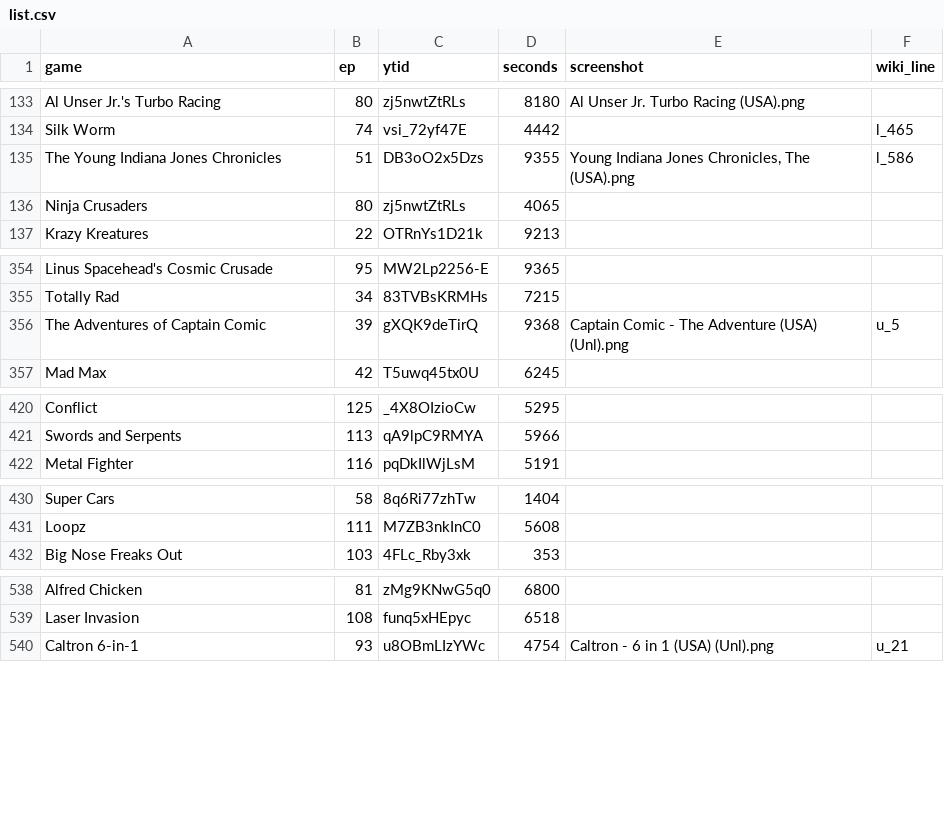
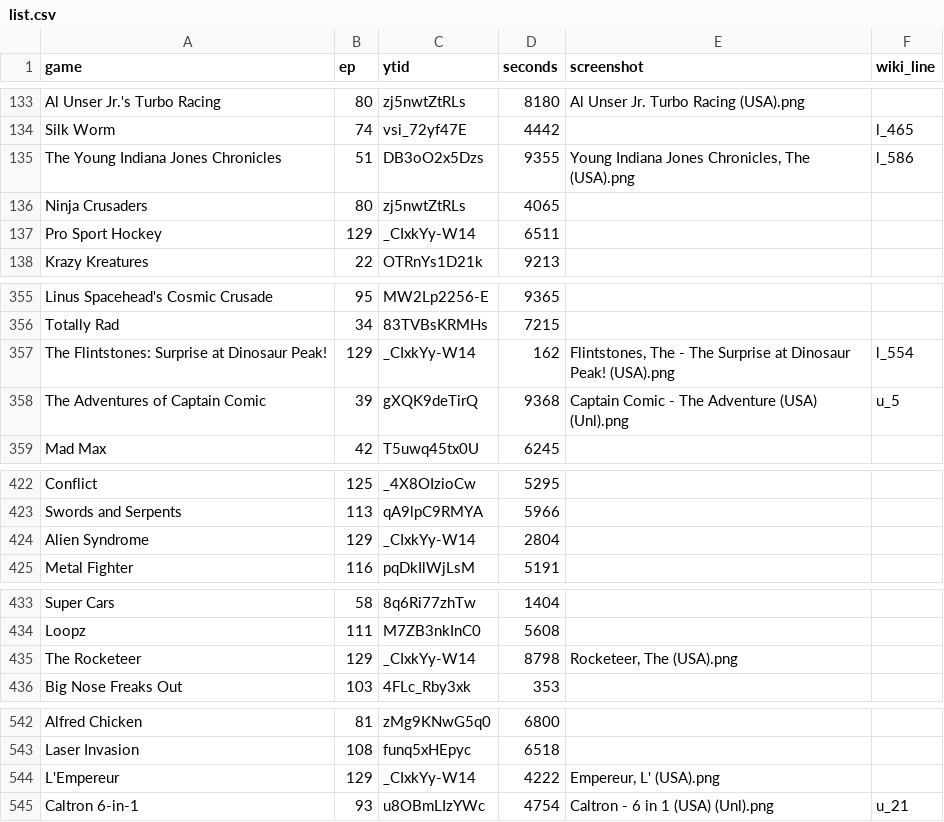
Before and after one commit to vNakamura/8bitnintendo-science, a CSV file: _data/list.csv, drawn as a sheet; only a part is shown, gaps mark what is left out.

Commit message:
add ep 129

```diff
--- a/_data/list.csv
+++ b/_data/list.csv
@@ -136,2 +136,3 @@ The Young Indiana Jones Chronicles,51,DB3oO2x5Dzs,9355,"Young Indiana Jones Chro
 Ninja Crusaders,80,zj5nwtZtRLs,4065,,
+Pro Sport Hockey,129,_CIxkYy-W14,6511,,
 Krazy Kreatures,22,OTRnYs1D21k,9213,,
@@ -355,2 +356,3 @@ Linus Spacehead's Cosmic Crusade,95,MW2Lp2256-E,9365,,
 Totally Rad,34,83TVBsKRMHs,7215,,
+The Flintstones: Surprise at Dinosaur Peak!,129,_CIxkYy-W14,162,"Flintstones, The - The Surprise at Dinosaur Peak! (USA).png",l_554
 The Adventures of Captain Comic,39,gXQK9deTirQ,9368,Captain Comic - The Adventure (USA) (Unl).png,u_5
@@ -421,2 +423,3 @@ Conflict,125,_4X8OIzioCw,5295,,
 Swords and Serpents,113,qA9lpC9RMYA,5966,,
+Alien Syndrome,129,_CIxkYy-W14,2804,,
 Metal Fighter,116,pqDkIlWjLsM,5191,,
@@ -431,2 +434,3 @@ Super Cars,58,8q6Ri77zhTw,1404,,
 Loopz,111,M7ZB3nkInC0,5608,,
+The Rocketeer,129,_CIxkYy-W14,8798,"Rocketeer, The (USA).png",
 Big Nose Freaks Out,103,4FLc_Rby3xk,353,,
@@ -539,2 +543,3 @@ Alfred Chicken,81,zMg9KNwG5q0,6800,,
 Laser Invasion,108,funq5xHEpyc,6518,,
+L'Empereur,129,_CIxkYy-W14,4222,"Empereur, L' (USA).png",
 Caltron 6-in-1,93,u8OBmLIzYWc,4754,"Caltron - 6 in 1 (USA) (Unl).png",u_21
```
